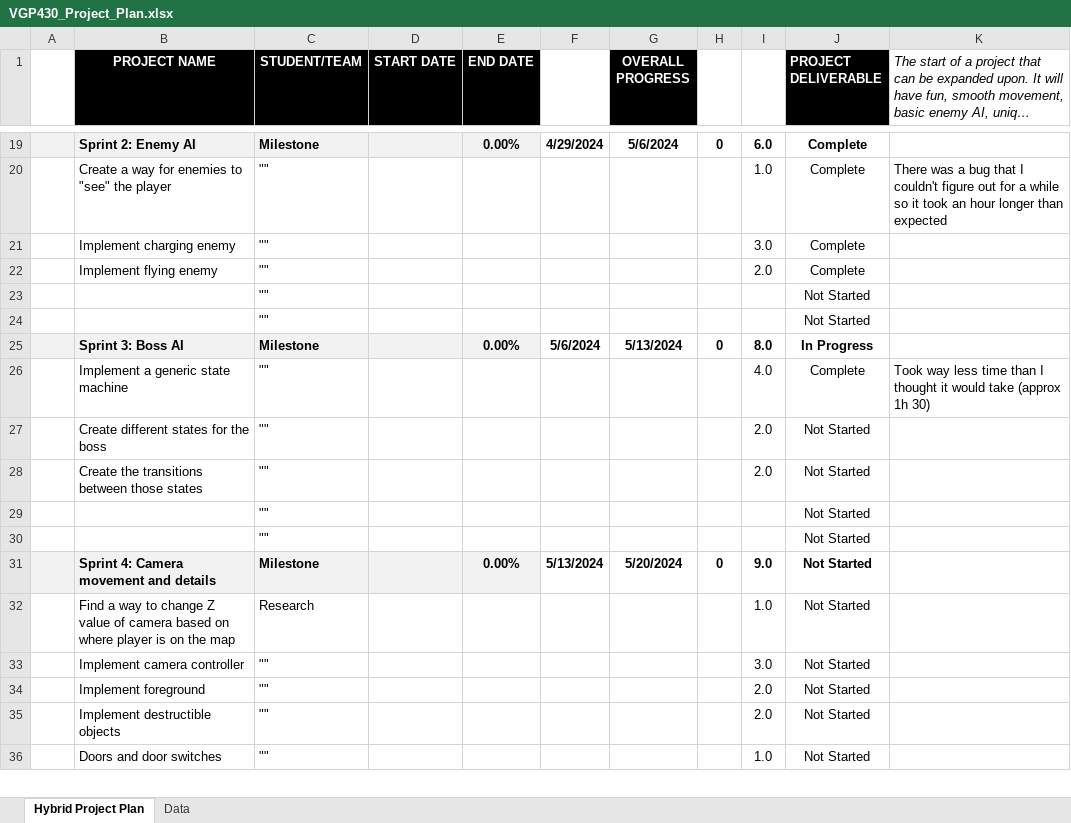
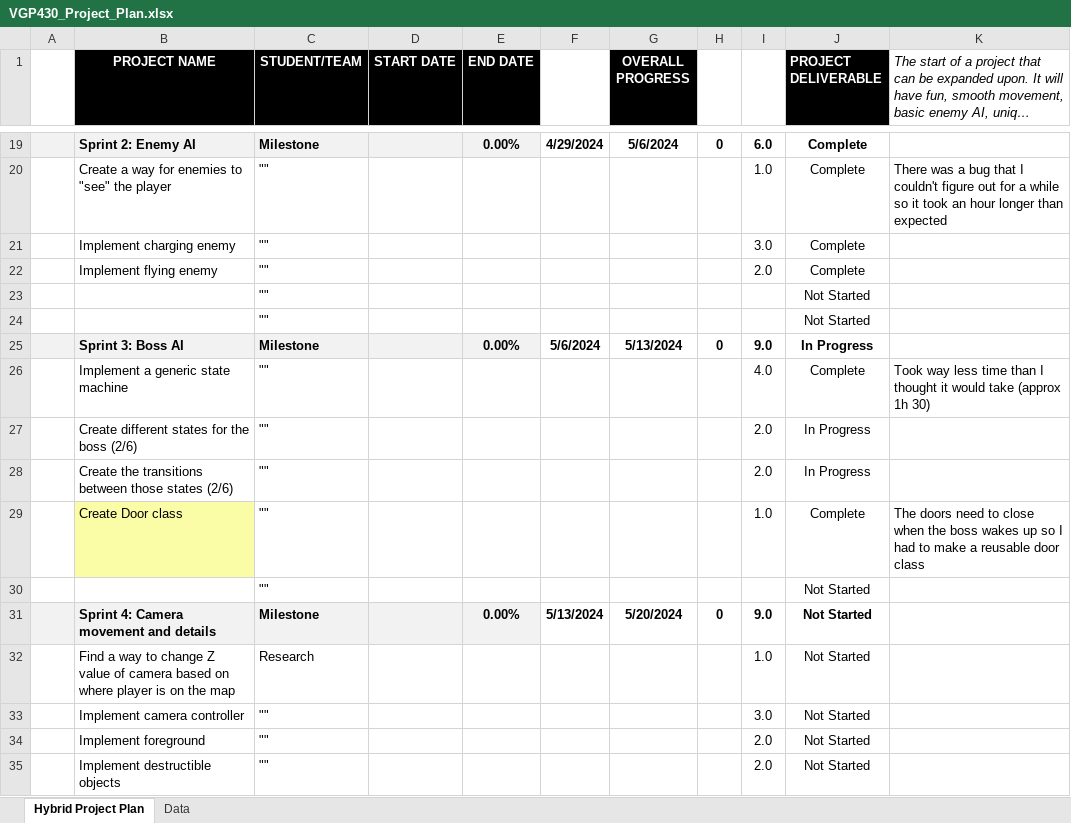
Before and after one commit to diegobatiz/Senior-Project, an Excel workbook: VGP430_Project_Plan.xlsx, sheet Hybrid Project Plan, drawn as a sheet; only a part is shown, gaps mark what is left out; the shorter side is filled out with more unchanged rows; long unchanged cells end in …; values as stored, in another font and other column widths than the file's, no borders; conditional formats not drawn; removed rows and columns are numbered as before the commit, all else as after; the diff names each change by its address in the sheet, - before the commit and + after, or states it on an @@ line.

Commit message:
Update VGP430_Project_Plan.xlsx

```diff
--- a/VGP430_Project_Plan.xlsx (sheet Hybrid Project Plan)
+++ b/VGP430_Project_Plan.xlsx (sheet Hybrid Project Plan)
-I25: 8.0
+I25: 9.0
-B27 (PROJECT NAME): Create different states for the boss
+B27 (PROJECT NAME): Create different states for the boss (2/6)
-J27:J28 (PROJECT DELIVERABLE): Not Started
+J27:J28 (PROJECT DELIVERABLE): In Progress
-B28 (PROJECT NAME): …those states
+B28 (PROJECT NAME): …those states (2/6)
-row 29:  |  | "" |  |  |  |  |  |  | Not Started
+row 29:  | Create Door class | "" |  |  |  |  |  | 1.0 | Complete | The doors need to close when the boss wakes up so I had to make a reusable door class
```
